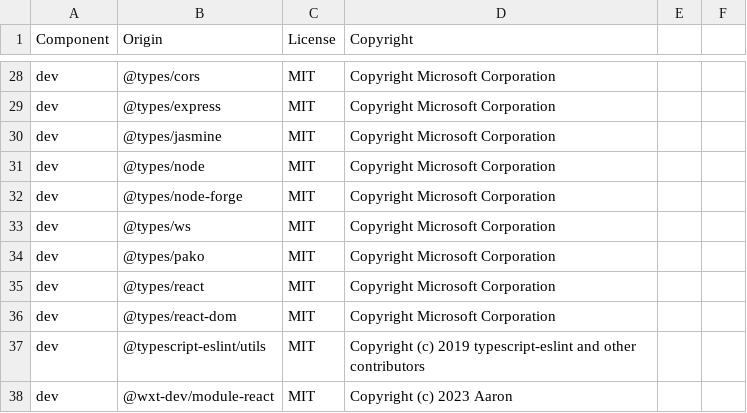
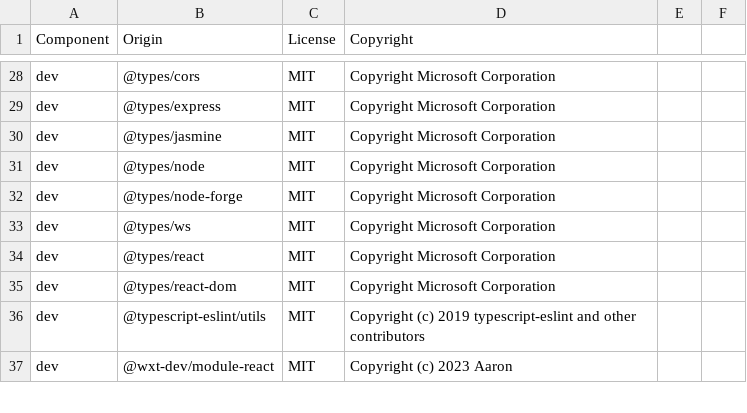
Before and after one commit to DataDog/browser-sdk, a CSV file: LICENSE-3rdparty.csv, drawn as a sheet; only a part is shown, gaps mark what is left out.

Commit message:
👷 Remove types/pako from 3rdparty license

```diff
--- a/LICENSE-3rdparty.csv
+++ b/LICENSE-3rdparty.csv
@@ -33,3 +33,2 @@ dev,@types/node-forge,MIT,Copyright Microsoft Corporation
 dev,@types/ws,MIT,Copyright Microsoft Corporation
-dev,@types/pako,MIT,Copyright Microsoft Corporation
 dev,@types/react,MIT,Copyright Microsoft Corporation
```
